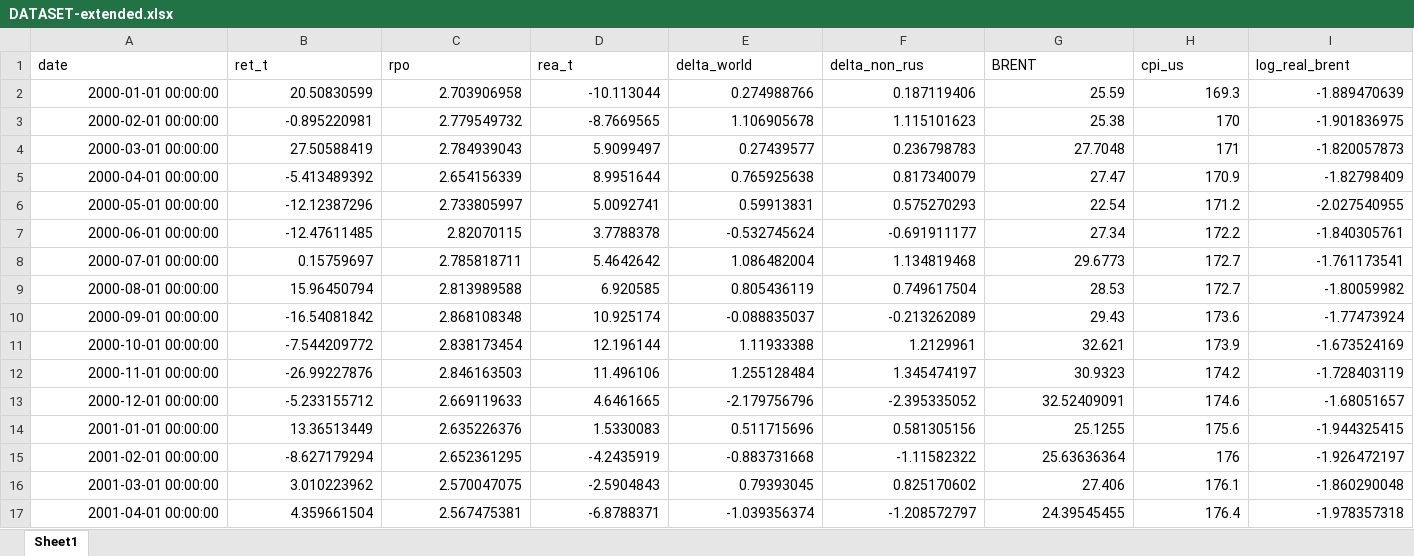
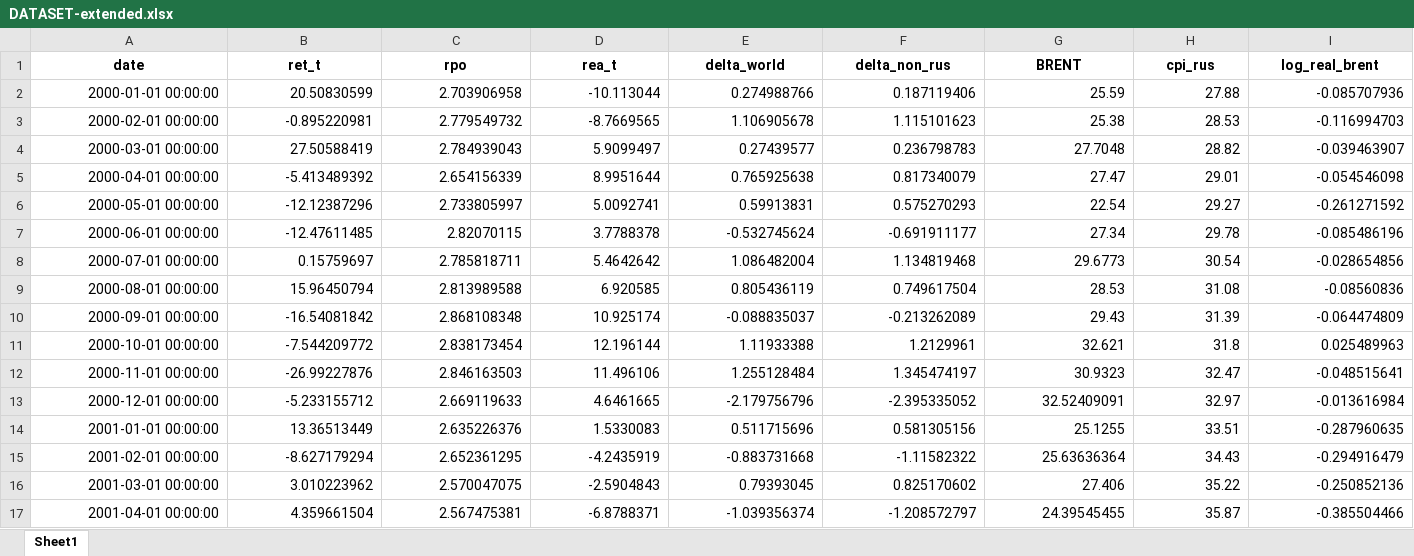
Before and after one commit to olezha223/SVAR-paper-replication, an Excel workbook: russian_data/processed/DATASET-extended.xlsx, sheet Sheet1, drawn as a sheet; only a part is shown; values as stored, in another font and other column widths than the file's, no borders; the diff covers the shown part only; the diff names each change by its address in the sheet, - before the commit and + after, or states it on an @@ line.

Commit message:
fix brent discount

```diff
--- a/russian_data/processed/DATASET-extended.xlsx (sheet Sheet1)
+++ b/russian_data/processed/DATASET-extended.xlsx (sheet Sheet1)
@@ A1:I1 bold: off → on, alignment: left → center @@
-H1: cpi_us
+H1: cpi_rus
-H2 (cpi_rus): 169.3
+H2 (cpi_rus): 27.88
-I2 (log_real_brent): -1.889470639
+I2 (log_real_brent): -0.085707936
-H3 (cpi_rus): 170
+H3 (cpi_rus): 28.53
-I3 (log_real_brent): -1.901836975
+I3 (log_real_brent): -0.116994703
-H4 (cpi_rus): 171
+H4 (cpi_rus): 28.82
-I4 (log_real_brent): -1.820057873
+I4 (log_real_brent): -0.039463907
-H5 (cpi_rus): 170.9
+H5 (cpi_rus): 29.01
-I5 (log_real_brent): -1.82798409
+I5 (log_real_brent): -0.054546098
-H6 (cpi_rus): 171.2
+H6 (cpi_rus): 29.27
-I6 (log_real_brent): -2.027540955
+I6 (log_real_brent): -0.261271592
-H7 (cpi_rus): 172.2
+H7 (cpi_rus): 29.78
-I7 (log_real_brent): -1.840305761
+I7 (log_real_brent): -0.085486196
-H8 (cpi_rus): 172.7
+H8 (cpi_rus): 30.54
-I8 (log_real_brent): -1.761173541
+I8 (log_real_brent): -0.028654856
-H9 (cpi_rus): 172.7
+H9 (cpi_rus): 31.08
-I9 (log_real_brent): -1.80059982
+I9 (log_real_brent): -0.08560836
-H10 (cpi_rus): 173.6
+H10 (cpi_rus): 31.39
-I10 (log_real_brent): -1.77473924
+I10 (log_real_brent): -0.064474809
-H11 (cpi_rus): 173.9
+H11 (cpi_rus): 31.8
-I11 (log_real_brent): -1.673524169
+I11 (log_real_brent): 0.025489963
-H12 (cpi_rus): 174.2
+H12 (cpi_rus): 32.47
-I12 (log_real_brent): -1.728403119
+I12 (log_real_brent): -0.048515641
-H13 (cpi_rus): 174.6
+H13 (cpi_rus): 32.97
-I13 (log_real_brent): -1.68051657
+I13 (log_real_brent): -0.013616984
-H14 (cpi_rus): 175.6
+H14 (cpi_rus): 33.51
-I14 (log_real_brent): -1.944325415
+I14 (log_real_brent): -0.287960635
-H15 (cpi_rus): 176
+H15 (cpi_rus): 34.43
-I15 (log_real_brent): -1.926472197
+I15 (log_real_brent): -0.294916479
-H16 (cpi_rus): 176.1
+H16 (cpi_rus): 35.22
-I16 (log_real_brent): -1.860290048
+I16 (log_real_brent): -0.250852136
-H17 (cpi_rus): 176.4
+H17 (cpi_rus): 35.87
-I17 (log_real_brent): -1.978357318
+I17 (log_real_brent): -0.385504466
```
Also changed, not shown: 328 edited cells elsewhere in this sheet, russian_data/processed/DATASET-industries.xlsx, russian_data/processed/DATASET-rub.xlsx, 10 other files.
